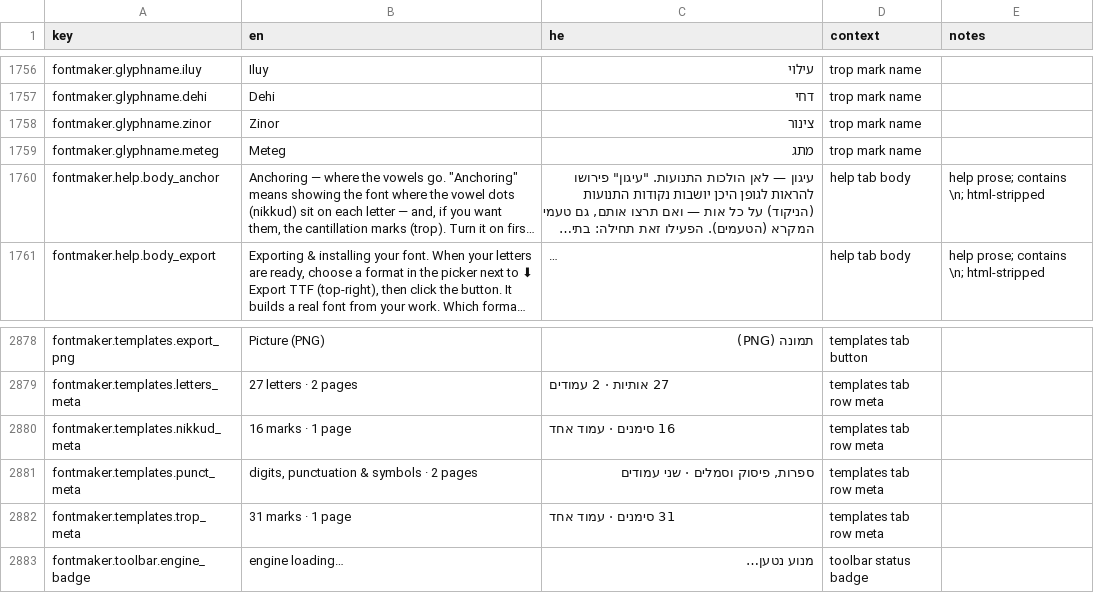
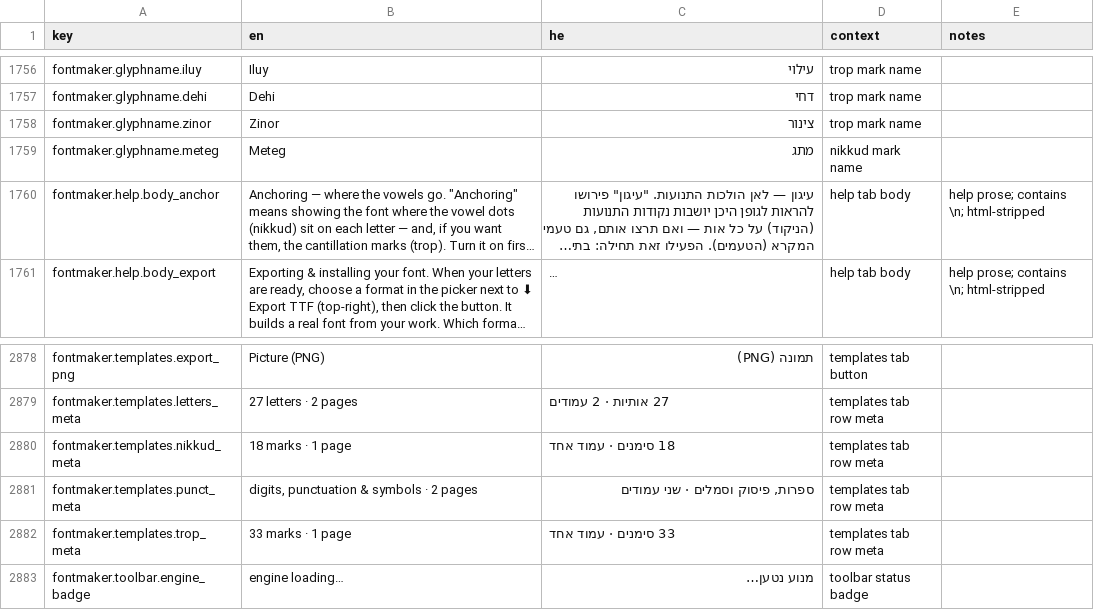
Before and after one commit to Hbleiberg/Hebrew_Blender, a CSV file: locales/ui-strings.csv, drawn as a sheet; only a part is shown, gaps mark what is left out; long unchanged cells end in …; the diff names each change by its address in the sheet, - before the commit and + after, or states it on an @@ line.

```diff
--- a/locales/ui-strings.csv
+++ b/locales/ui-strings.csv
-D1759 (context): trop mark name
+D1759 (context): nikkud mark name
-B2880 (en): 16 marks · 1 page
+B2880 (en): 18 marks · 1 page
-C2880 (he): 16 סימנים · עמוד אחד
+C2880 (he): 18 סימנים · עמוד אחד
-B2882 (en): 31 marks · 1 page
+B2882 (en): 33 marks · 1 page
-C2882 (he): 31 סימנים · עמוד אחד
+C2882 (he): 33 סימנים · עמוד אחד
```
Also changed, not shown: 4 other files.
